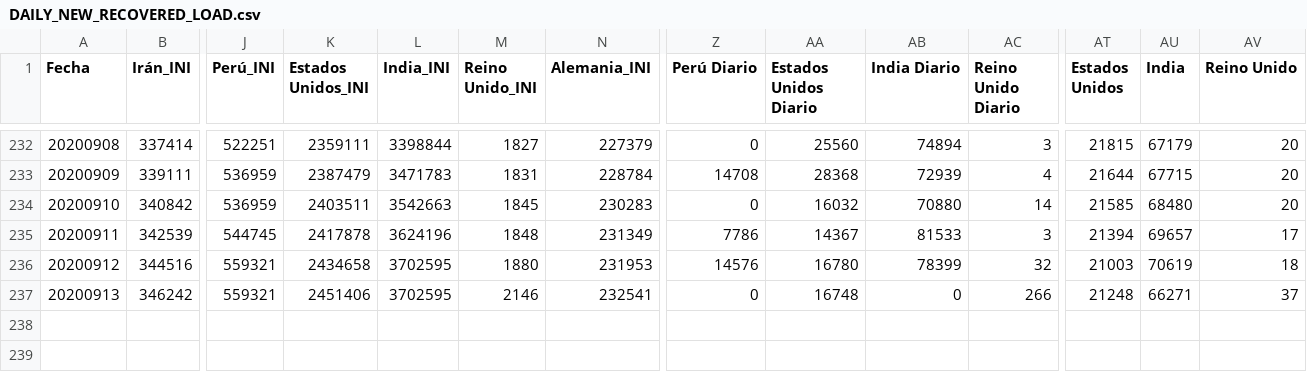
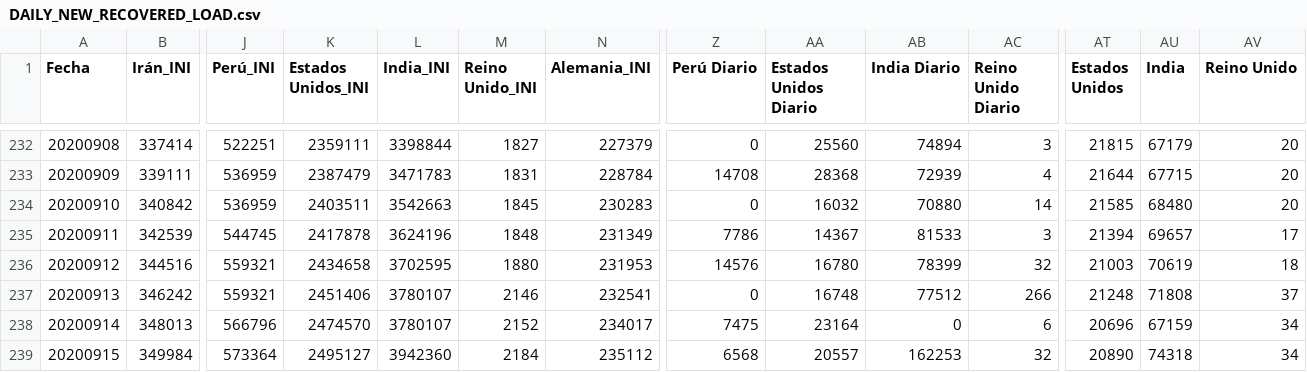
Before and after one commit to juanjmtzs/BI-COVID19, a CSV file: DAILY_NEW_RECOVERED_LOAD.csv, drawn as a sheet; only a part is shown, gaps mark what is left out; rows hold the shown columns only; the diff names each change by its address in the sheet, - before the commit and + after, or states it on an @@ line.

```diff
--- a/DAILY_NEW_RECOVERED_LOAD.csv
+++ b/DAILY_NEW_RECOVERED_LOAD.csv
-L237 (India_INI): 3702595
+L237 (India_INI): 3780107
-AB237 (India Diario): 0
+AB237 (India Diario): 77512
-AU237 (India): 66271
+AU237 (India): 71808
+row 238: 20200914 | 348013 | 566796 | 2474570 | 3780107 | 2152 | 234017 | 7475 | 23164 | 0 | 6 | 20696 | 67159 | 34
+row 239: 20200915 | 349984 | 573364 | 2495127 | 3942360 | 2184 | 235112 | 6568 | 20557 | 162253 | 32 | 20890 | 74318 | 34
```
Also changed, not shown: CONFIRMED_LOAD.csv, DAILY_NEW_CONFIRMED_LOAD.csv, 12 other files.
